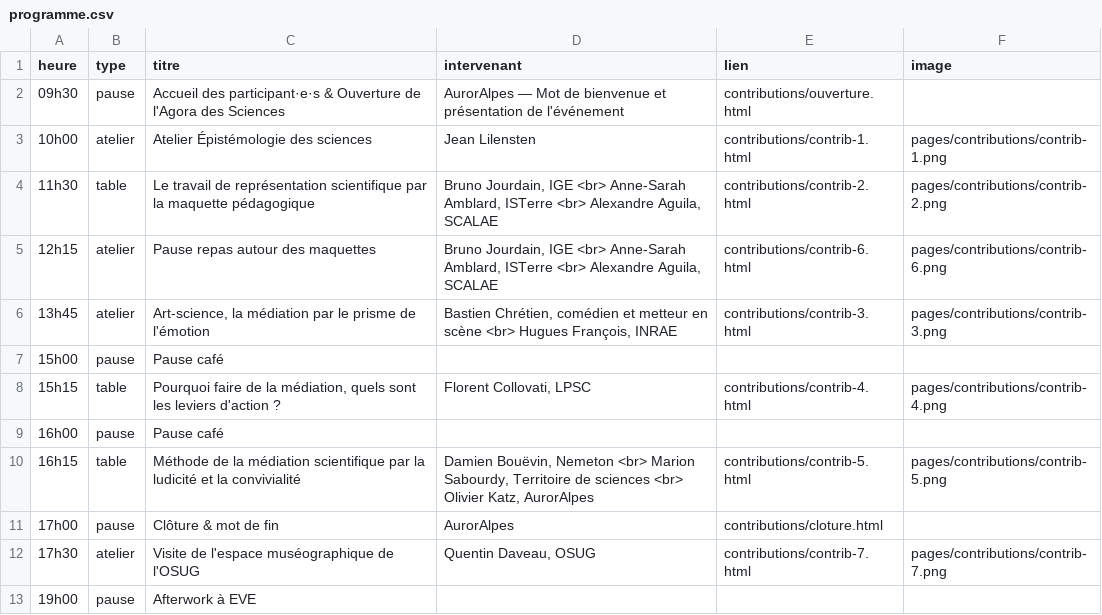
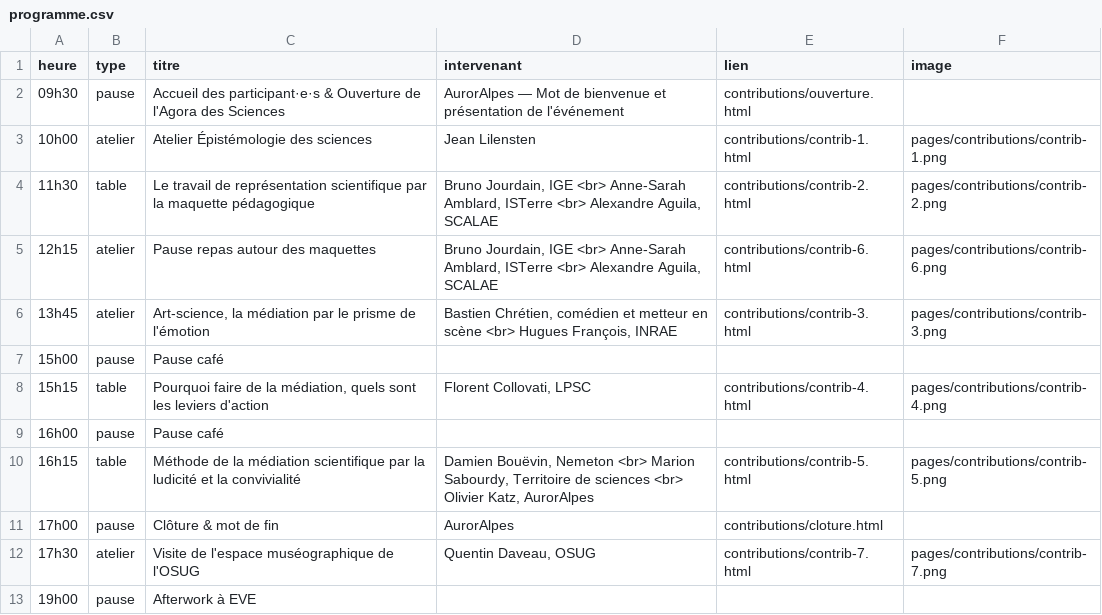
Before and after one commit to AurorAlpes/Agora, a CSV file: programme.csv, drawn as a sheet.

Commit message:
slight corrections

```diff
--- a/programme.csv
+++ b/programme.csv
@@ -7,3 +7,3 @@ heure,type,titre,intervenant,lien,image
 15h00,pause,Pause café,,,
-15h15,table,"Pourquoi faire de la médiation, quels sont les leviers d'action ?", "Florent Collovati, LPSC",contributions/contrib-4.html,pages/contributions/contrib-4.png
+15h15,table,"Pourquoi faire de la médiation, quels sont les leviers d'action", "Florent Collovati, LPSC",contributions/contrib-4.html,pages/contributions/contrib-4.png
 16h00,pause,Pause café,,,
```
